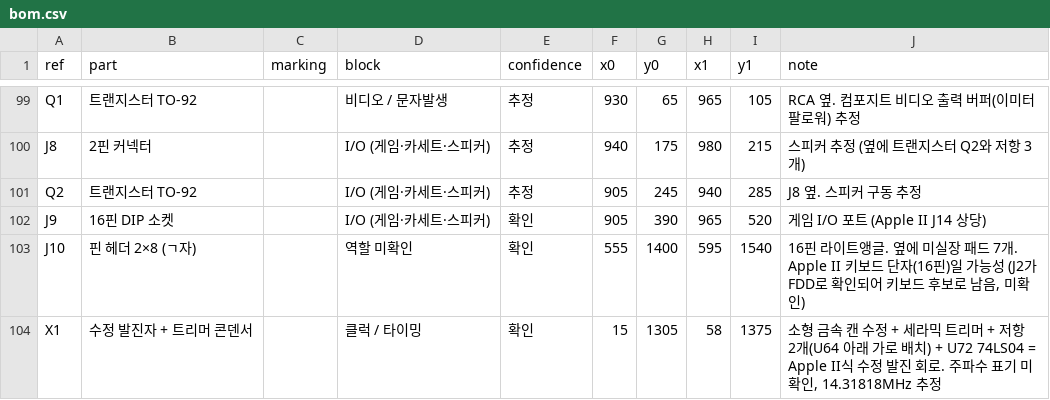
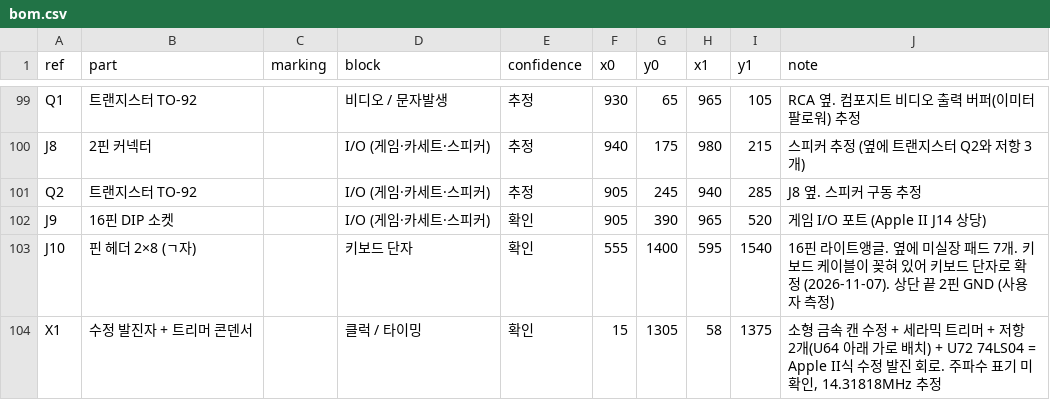
Before and after one commit to mildstorm/HART, a CSV file: data/bom.csv, drawn as a sheet; only a part is shown, gaps mark what is left out.

```diff
--- a/data/bom.csv
+++ b/data/bom.csv
@@ -102,3 +102,3 @@ Q2,트랜지스터 TO-92,,I/O (게임·카세트·스피커),추정,905,245,940,
 J9,16핀 DIP 소켓,,I/O (게임·카세트·스피커),확인,905,390,965,520,게임 I/O 포트 (Apple II J14 상당)
-J10,핀 헤더 2×8 (ㄱ자),,역할 미확인,확인,555,1400,595,1540,"16핀 라이트앵글. 옆에 미실장 패드 7개. Apple II 키보드 단자(16핀)일 가능성 (J2가 FDD로 확인되어 키보드 후보로 남음, 미확인)"
+J10,핀 헤더 2×8 (ㄱ자),,키보드 단자,확인,555,1400,595,1540,"16핀 라이트앵글. 옆에 미실장 패드 7개. 키보드 케이블이 꽂혀 있어 키보드 단자로 확정 (2026-11-07). 상단 끝 2핀 GND (사용자 측정)"
 X1,수정 발진자 + 트리머 콘덴서,,클럭 / 타이밍,확인,15,1305,58,1375,"소형 금속 캔 수정 + 세라믹 트리머 + 저항 2개(U64 아래 가로 배치) + U72 74LS04 = Apple II식 수정 발진 회로. 주파수 표기 미확인, 14.31818MHz 추정"
```
Also changed, not shown: 6 other files.
